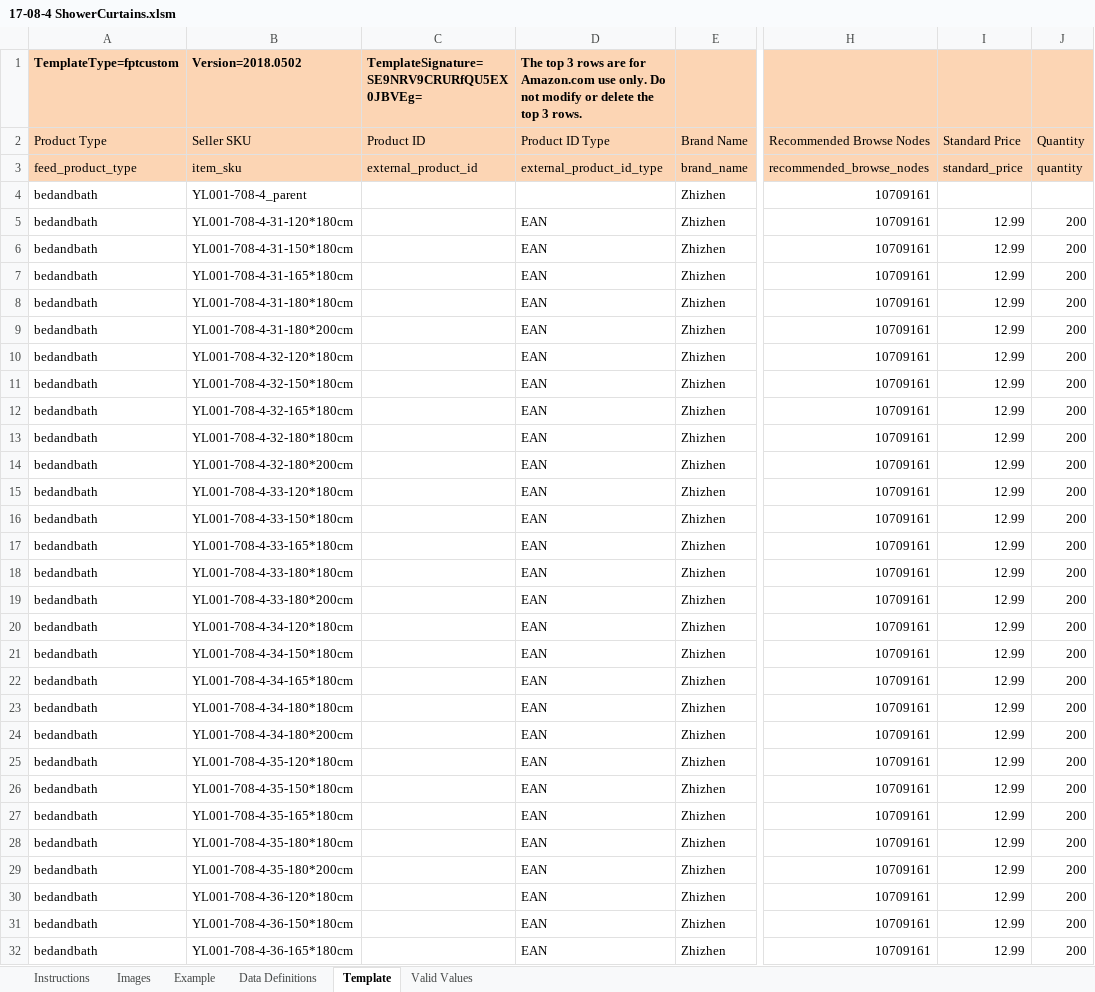
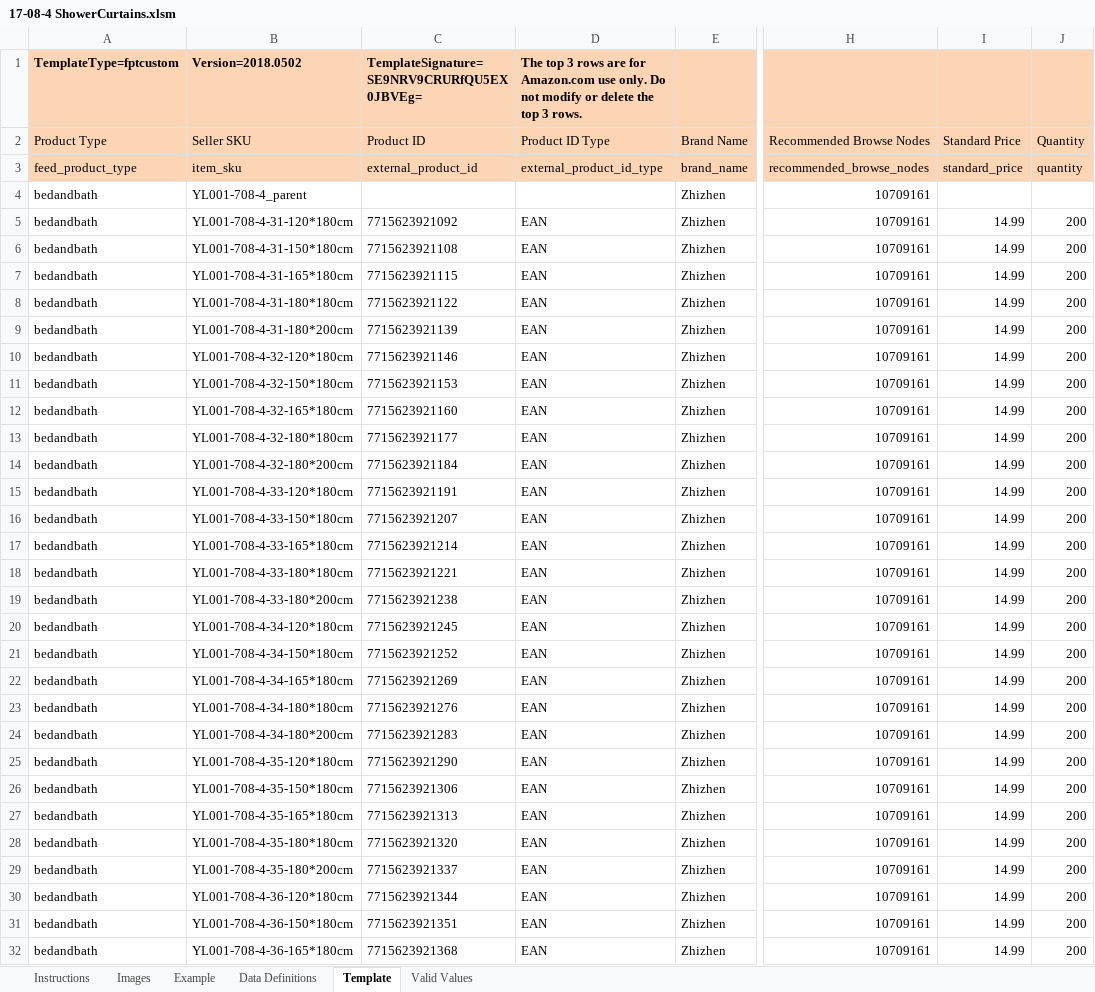
Before and after one commit to lisixinyanni/work-on-amazon, an Excel workbook: zxk/待上传/17-08-4 ShowerCurtains.xlsm, sheet Template, drawn as a sheet; only a part is shown, gaps mark what is left out; values as stored, in another font and other column widths than the file's, no borders; conditional formats not drawn; the diff covers the shown part only; the diff names each change by its address in the sheet, - before the commit and + after, or states it on an @@ line.

```diff
--- a/zxk/待上传/17-08-4 ShowerCurtains.xlsm (sheet Template)
+++ b/zxk/待上传/17-08-4 ShowerCurtains.xlsm (sheet Template)
-C5: (empty)
+C5: 7715623921092
-I5:I32: 12.99
+I5:I32: 14.99
-C6: (empty)
+C6: 7715623921108
-C7: (empty)
+C7: 7715623921115
-C8: (empty)
+C8: 7715623921122
-C9: (empty)
+C9: 7715623921139
-C10: (empty)
+C10: 7715623921146
-C11: (empty)
+C11: 7715623921153
-C12: (empty)
+C12: 7715623921160
-C13: (empty)
+C13: 7715623921177
-C14: (empty)
+C14: 7715623921184
-C15: (empty)
+C15: 7715623921191
-C16: (empty)
+C16: 7715623921207
-C17: (empty)
+C17: 7715623921214
-C18: (empty)
+C18: 7715623921221
-C19: (empty)
+C19: 7715623921238
-C20: (empty)
+C20: 7715623921245
-C21: (empty)
+C21: 7715623921252
-C22: (empty)
+C22: 7715623921269
-C23: (empty)
+C23: 7715623921276
-C24: (empty)
+C24: 7715623921283
-C25: (empty)
+C25: 7715623921290
-C26: (empty)
+C26: 7715623921306
-C27: (empty)
+C27: 7715623921313
-C28: (empty)
+C28: 7715623921320
-C29: (empty)
+C29: 7715623921337
-C30: (empty)
+C30: 7715623921344
-C31: (empty)
+C31: 7715623921351
-C32: (empty)
+C32: 7715623921368
```
Also changed, not shown: 44 edited cells elsewhere in this sheet, zxk/待上传/17-08-2 ShowerCurtains.xlsm, zxk/待上传/17-08-3 ShowerCurtains.xlsm.
